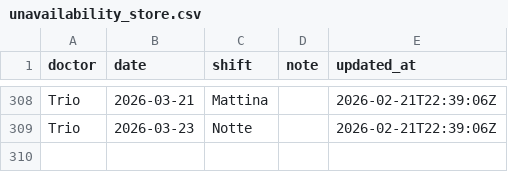
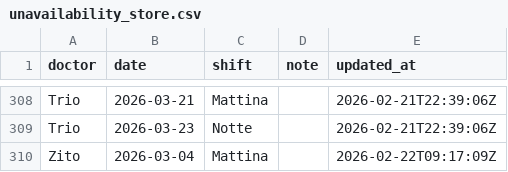
Before and after one commit to rlicordari/Turni-ind, a CSV file: unavailability_store.csv, drawn as a sheet; only a part is shown, gaps mark what is left out; the diff names each change by its address in the sheet, - before the commit and + after, or states it on an @@ line.

Commit message:
Update unavailability: Zito (2026-02-22T09:17:09Z)

```diff
--- a/unavailability_store.csv
+++ b/unavailability_store.csv
+row 310: Zito | 2026-03-04 | Mattina |  | 2026-02-22T09:17:09Z
```
